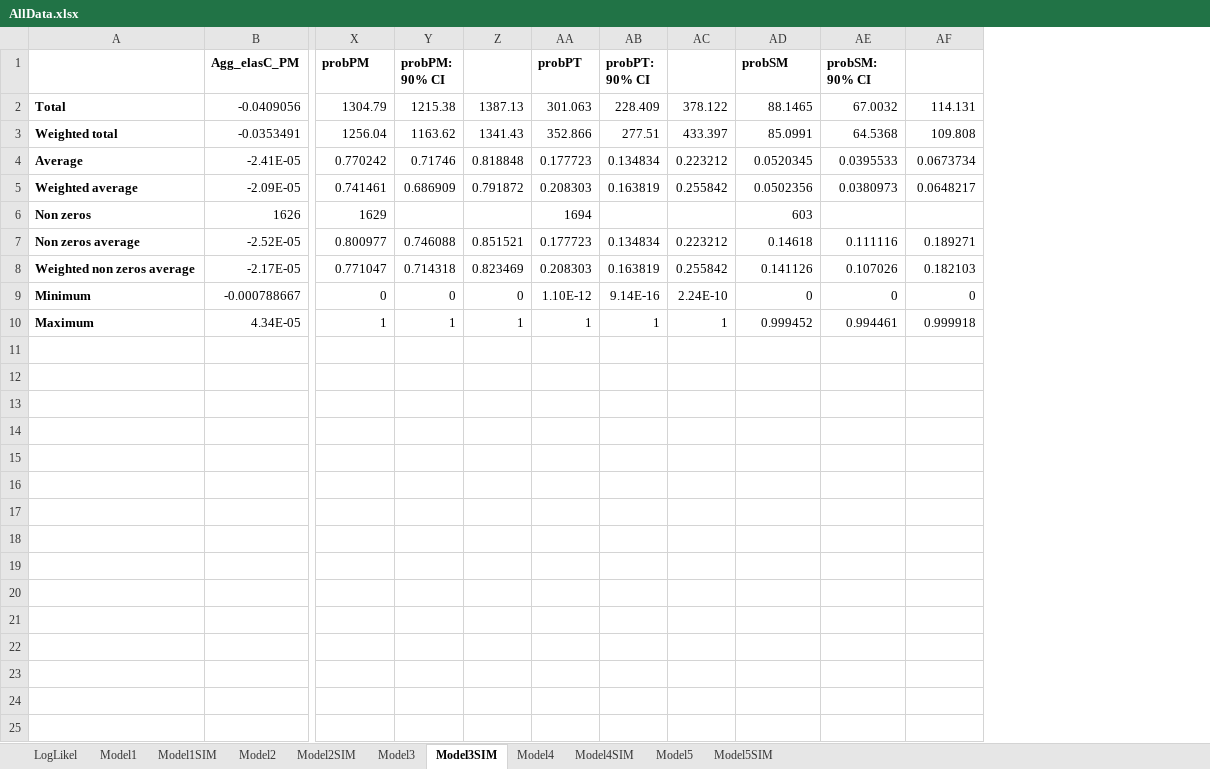
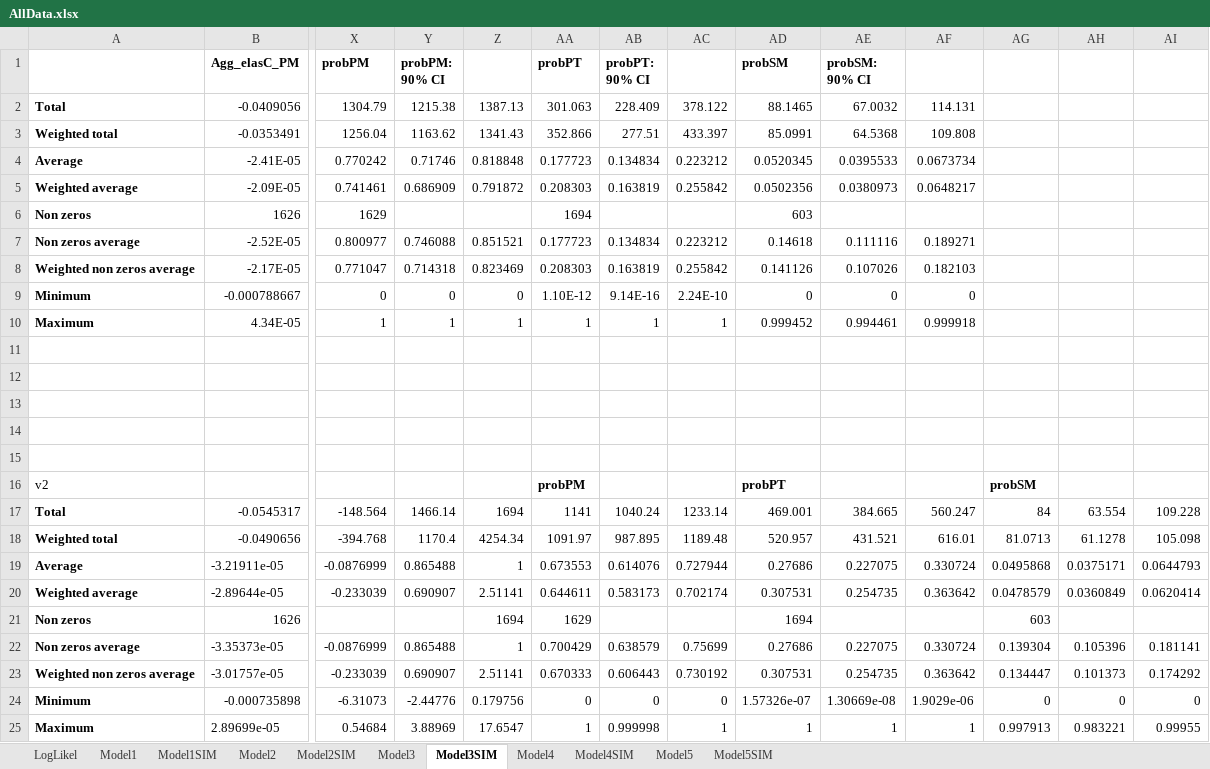
Before and after one commit to maindufeu/ModellingOfHumanBehaviour, an Excel workbook: Project/Final/AllData.xlsx, sheet Model3SIM, drawn as a sheet; only a part is shown, gaps mark what is left out; values as stored, in another font and other column widths than the file's, no borders; rows hold the shown columns only; the diff names each change by its address in the sheet, - before the commit and + after, or states it on an @@ line.

```diff
--- a/Project/Final/AllData.xlsx (sheet Model3SIM)
+++ b/Project/Final/AllData.xlsx (sheet Model3SIM)
+column AG, empty
+column AH, empty
+column AI, empty
+row 11: (empty)
+row 12: (empty)
+row 13: (empty)
+row 14: (empty)
+row 15: (empty)
+row 16: v2 |  |  |  |  | probPM |  |  | probPT |  |  | probSM
+row 17: Total | -0.0545317 | -148.564 | 1466.14 | 1694 | 1141 | 1040.24 | 1233.14 | 469.001 | 384.665 | 560.247 | 84 | 63.554 | 109.228
+row 18: Weighted total | -0.0490656 | -394.768 | 1170.4 | 4254.34 | 1091.97 | 987.895 | 1189.48 | 520.957 | 431.521 | 616.01 | 81.0713 | 61.1278 | 105.098
+row 19: Average | -3.21911e-05 | -0.0876999 | 0.865488 | 1 | 0.673553 | 0.614076 | 0.727944 | 0.27686 | 0.227075 | 0.330724 | 0.0495868 | 0.0375171 | 0.0644793
+row 20: Weighted average | -2.89644e-05 | -0.233039 | 0.690907 | 2.51141 | 0.644611 | 0.583173 | 0.702174 | 0.307531 | 0.254735 | 0.363642 | 0.0478579 | 0.0360849 | 0.0620414
+row 21: Non zeros | 1626 |  |  | 1694 | 1629 |  |  | 1694 |  |  | 603
+row 22: Non zeros average | -3.35373e-05 | -0.0876999 | 0.865488 | 1 | 0.700429 | 0.638579 | 0.75699 | 0.27686 | 0.227075 | 0.330724 | 0.139304 | 0.105396 | 0.181141
+row 23: Weighted non zeros average | -3.01757e-05 | -0.233039 | 0.690907 | 2.51141 | 0.670333 | 0.606443 | 0.730192 | 0.307531 | 0.254735 | 0.363642 | 0.134447 | 0.101373 | 0.174292
+row 24: Minimum | -0.000735898 | -6.31073 | -2.44776 | 0.179756 | 0 | 0 | 0 | 1.57326e-07 | 1.30669e-08 | 1.9029e-06 | 0 | 0 | 0
+row 25: Maximum | 2.89699e-05 | 0.54684 | 3.88969 | 17.6547 | 1 | 0.999998 | 1 | 1 | 1 | 1 | 0.997913 | 0.983221 | 0.99955
```
Also changed, not shown: sheet Model4SIM, sheet Model2SIM, sheet Model1SIM, sheet Model5SIM, 38 other files.
